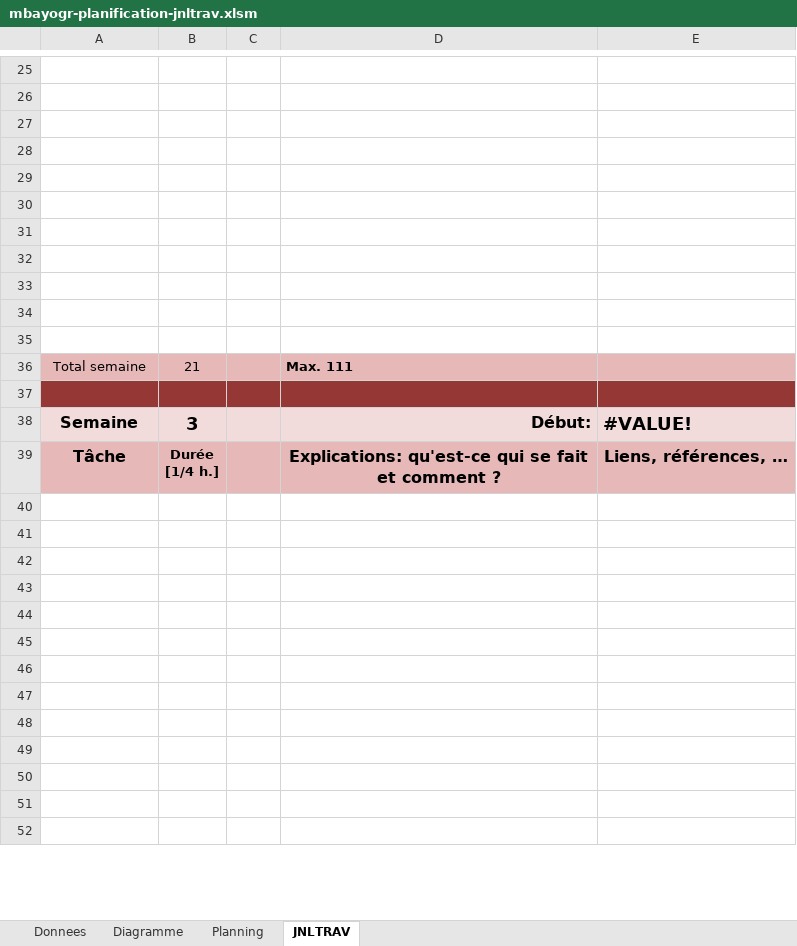
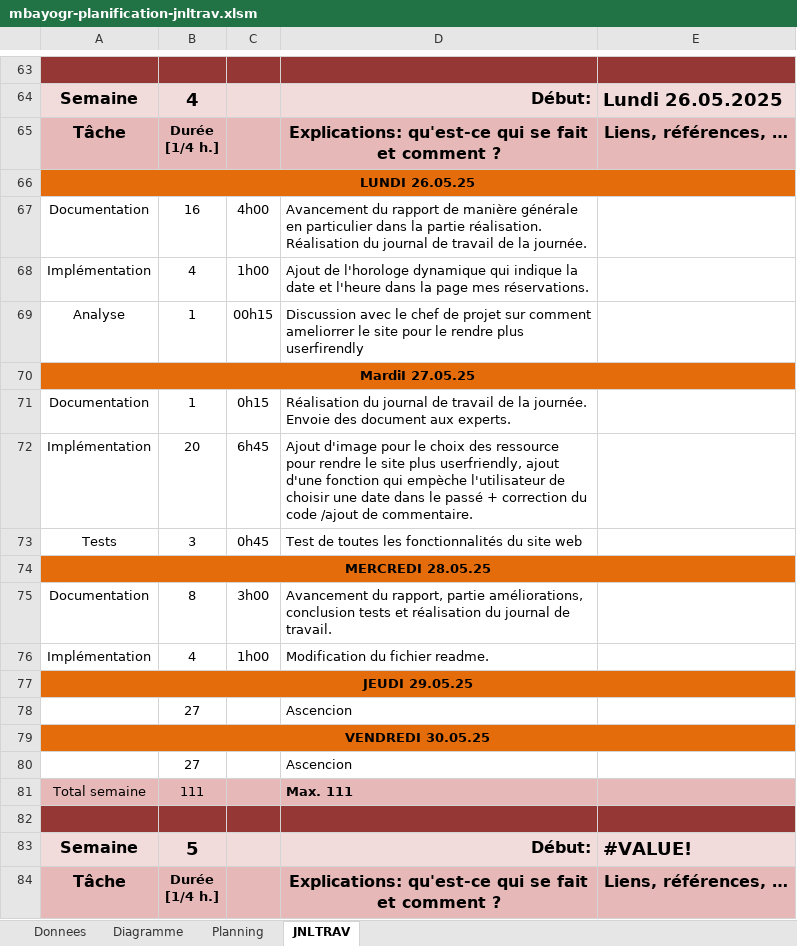
Before and after one commit to Mbayogr/EquiPlanner, an Excel workbook: Document/PlannificationJDT/mbayogr-planification-jnltrav.xlsm, sheet JNLTRAV, drawn as a sheet; only a part is shown, gaps mark what is left out; the shorter side is filled out with more unchanged rows; values as stored, in another font and other column widths than the file's, no borders; charts and pictures not drawn; 1 other sheet too large or unreadable and not compared; removed rows and columns are numbered as before the commit, all else as after; the diff covers the shown part only; the diff names each change by its address in the sheet, - before the commit and + after, or states it on an @@ line.

Commit message:
ajout du projet final avec document

```diff
--- a/Document/PlannificationJDT/mbayogr-planification-jnltrav.xlsm (sheet JNLTRAV)
+++ b/Document/PlannificationJDT/mbayogr-planification-jnltrav.xlsm (sheet JNLTRAV)
-A63:E63 fill: none
+A63:E63 fill: #953735
+row 64: Semaine | 4 |  | Début: | Lundi 26.05.2025
@@ row 77 moved to row 65: Tâche @@
+row 66: LUNDI 26.05.25
+row 67: Documentation | 16 | 4h00 | Avancement du rapport de manière générale en particulier dans la partie réalisation. Réalisation du journal de travail de la journée.
+row 68: Implémentation | 4 | 1h00 | Ajout de l'horologe dynamique qui indique la date et l'heure dans la page mes réservations.
+row 69: Analyse | 1 | 00h15 | Discussion avec le chef de projet sur comment ameliorrer le site pour le rendre plus userfirendly
+row 70: MardiI 27.05.25
+row 71: Documentation | 1 | 0h15 | Réalisation du journal de travail de la journée. Envoie des document aux experts.
+row 72: Implémentation | 20 | 6h45 | Ajout d'image pour le choix des ressource pour rendre le site plus userfriendly, ajout d'une fonction qui empèche l'utilisateur de choisir une date dans le passé + correction du code /ajout de commentaire.
+row 73: Tests | 3 | 0h45 | Test de toutes les fonctionnalités du site web
+row 74: MERCREDI 28.05.25
+row 75: Documentation | 8 | 3h00 | Avancement du rapport, partie améliorations, conclusion tests et réalisation du journal de travail.
+row 76: Implémentation | 4 | 1h00 | Modification du fichier readme.
+row 77: JEUDI 29.05.25
+row 78:  | 27 |  | Ascencion
+row 79: VENDREDI 30.05.25
+row 80:  | 27 |  | Ascencion
+row 81: Total semaine | 111 |  | Max. 111
-A82:E82 fill: none
+A82:E82 fill: #953735
-row 27: (empty)
-row 28: (empty)
-row 29: (empty)
-row 30: (empty)
-row 31: (empty)
-row 32: (empty)
-row 33: (empty)
-row 34: (empty)
-row 35: (empty)
-row 36: Total semaine | 21 |  | Max. 111
-row 37: (empty)
-B83: 3
+B83: 5
```
Also changed, not shown: 39 added rows, 38 removed rows, 1 moved row, 4 edited cells and cell formats elsewhere in this sheet, formulas that keep their value, charts or pictures, 43 other files.
